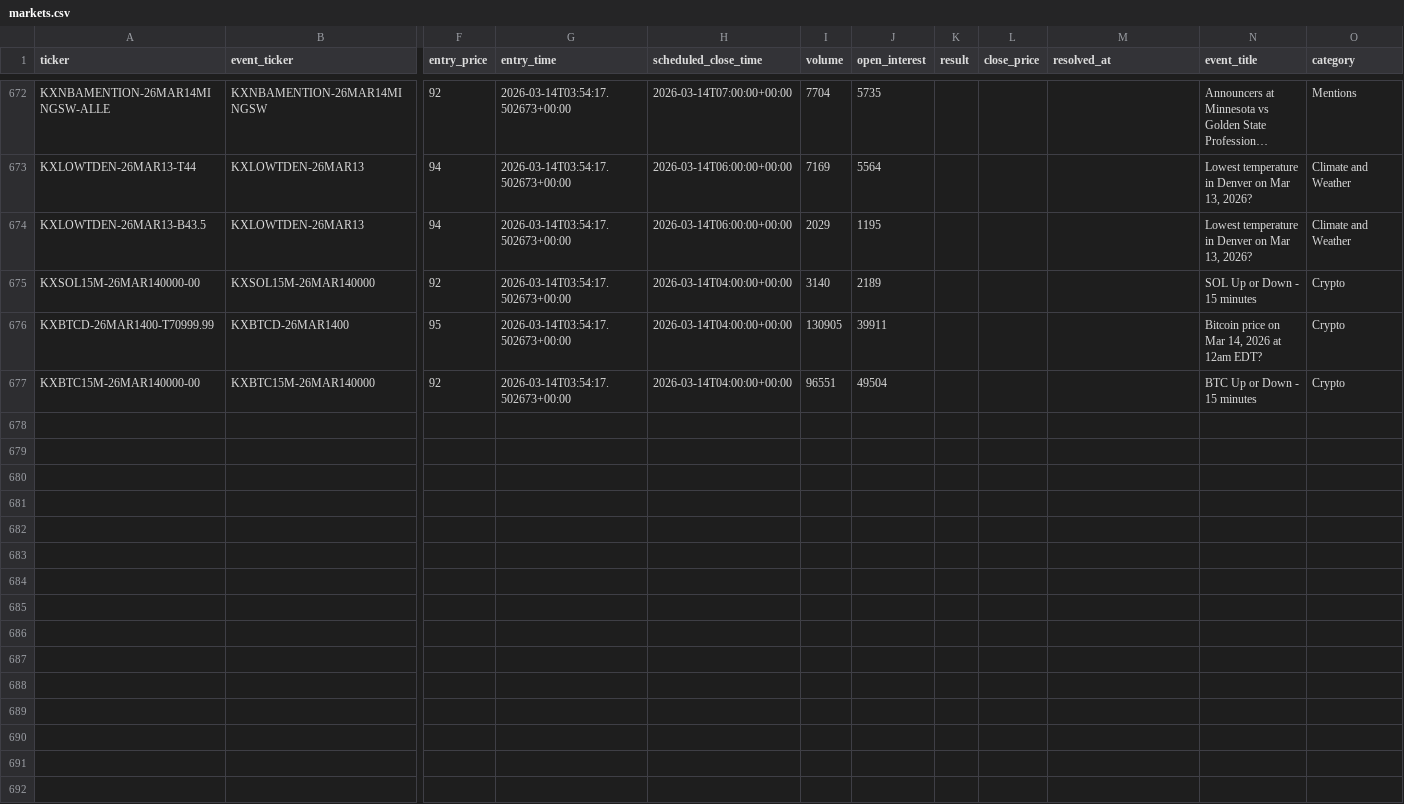
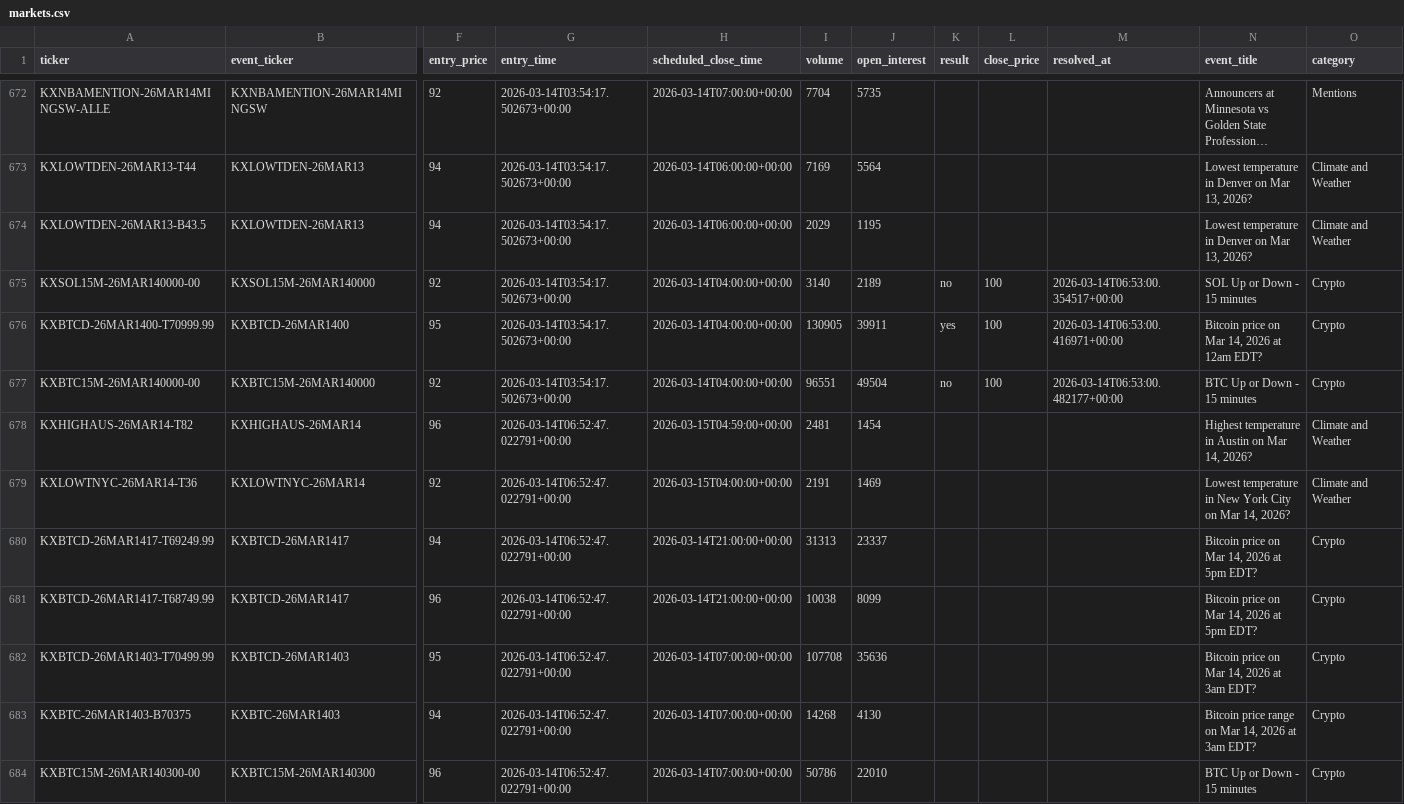
Before and after one commit to Mishra-Manit/coliseum, a CSV file: backend/monitoring/markets.csv, drawn as a sheet; only a part is shown, gaps mark what is left out; long unchanged cells end in …; rows hold the shown columns only; the diff names each change by its address in the sheet, - before the commit and + after, or states it on an @@ line.

```diff
--- a/backend/monitoring/markets.csv
+++ b/backend/monitoring/markets.csv
-K675 (result): (empty)
+K675 (result): no
-L675:L677 (close_price): (empty)
+L675:L677 (close_price): 100
-M675 (resolved_at): (empty)
+M675 (resolved_at): 2026-03-14T06:53:00.354517+00:00
-K676 (result): (empty)
+K676 (result): yes
-M676 (resolved_at): (empty)
+M676 (resolved_at): 2026-03-14T06:53:00.416971+00:00
-K677 (result): (empty)
+K677 (result): no
-M677 (resolved_at): (empty)
+M677 (resolved_at): 2026-03-14T06:53:00.482177+00:00
+row 678: KXHIGHAUS-26MAR14-T82 | KXHIGHAUS-26MAR14 | 96 | 2026-03-14T06:52:47.022791+00:00 | 2026-03-15T04:59:00+00:00 | 2481 | 1454 |  |  |  | Highest temperature in Austin on Mar 14, 2026? | Climate and Weather
+row 679: KXLOWTNYC-26MAR14-T36 | KXLOWTNYC-26MAR14 | 92 | 2026-03-14T06:52:47.022791+00:00 | 2026-03-15T04:00:00+00:00 | 2191 | 1469 |  |  |  | Lowest temperature in New York City on Mar 14, 2026? | Climate and Weather
+row 680: KXBTCD-26MAR1417-T69249.99 | KXBTCD-26MAR1417 | 94 | 2026-03-14T06:52:47.022791+00:00 | 2026-03-14T21:00:00+00:00 | 31313 | 23337 |  |  |  | Bitcoin price on Mar 14, 2026 at 5pm EDT? | Crypto
+row 681: KXBTCD-26MAR1417-T68749.99 | KXBTCD-26MAR1417 | 96 | 2026-03-14T06:52:47.022791+00:00 | 2026-03-14T21:00:00+00:00 | 10038 | 8099 |  |  |  | Bitcoin price on Mar 14, 2026 at 5pm EDT? | Crypto
+row 682: KXBTCD-26MAR1403-T70499.99 | KXBTCD-26MAR1403 | 95 | 2026-03-14T06:52:47.022791+00:00 | 2026-03-14T07:00:00+00:00 | 107708 | 35636 |  |  |  | Bitcoin price on Mar 14, 2026 at 3am EDT? | Crypto
+row 683: KXBTC-26MAR1403-B70375 | KXBTC-26MAR1403 | 94 | 2026-03-14T06:52:47.022791+00:00 | 2026-03-14T07:00:00+00:00 | 14268 | 4130 |  |  |  | Bitcoin price range on Mar 14, 2026 at 3am EDT? | Crypto
+row 684: KXBTC15M-26MAR140300-00 | KXBTC15M-26MAR140300 | 96 | 2026-03-14T06:52:47.022791+00:00 | 2026-03-14T07:00:00+00:00 | 50786 | 22010 |  |  |  | BTC Up or Down - 15 minutes | Crypto
```
Also changed, not shown: 8 other files.
